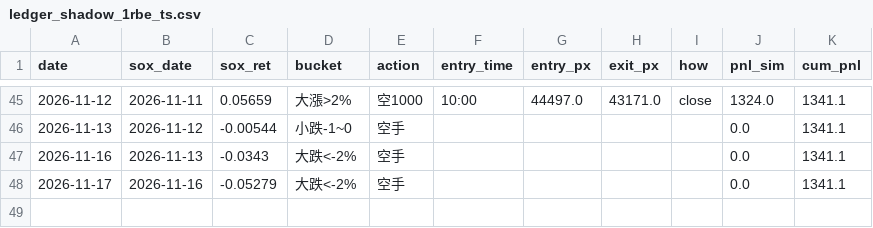
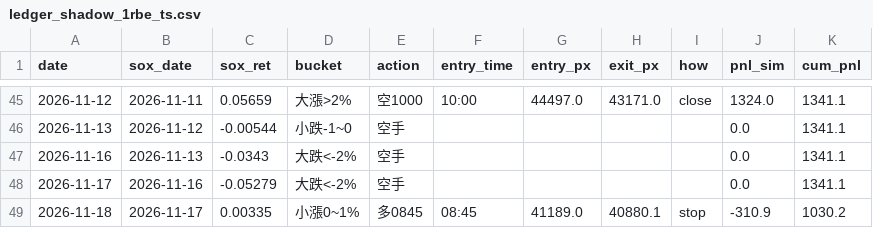
Before and after one commit to shihpc/taiwan-backtest, a CSV file: walkforward/ledger_shadow_1rbe_ts.csv, drawn as a sheet; only a part is shown, gaps mark what is left out; the diff names each change by its address in the sheet, - before the commit and + after, or states it on an @@ line.

```diff
--- a/walkforward/ledger_shadow_1rbe_ts.csv
+++ b/walkforward/ledger_shadow_1rbe_ts.csv
+row 49: 2026-11-18 | 2026-11-17 | 0.00335 | 小漲0~1% | 多0845 | 08:45 | 41189.0 | 40880.1 | stop | -310.9 | 1030.2
```
Also changed, not shown: walkforward/ledger_shadow_1rbe.csv.
